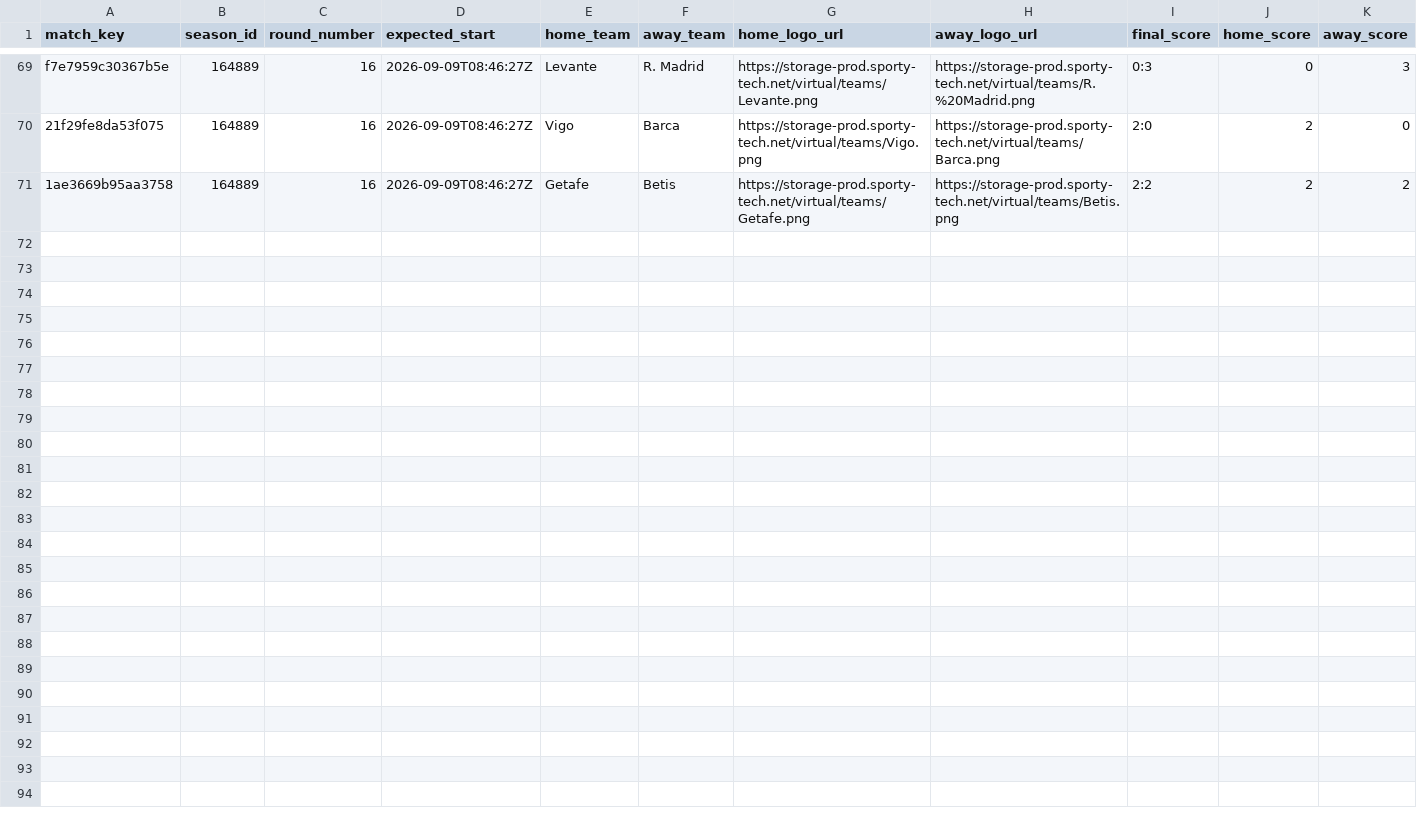
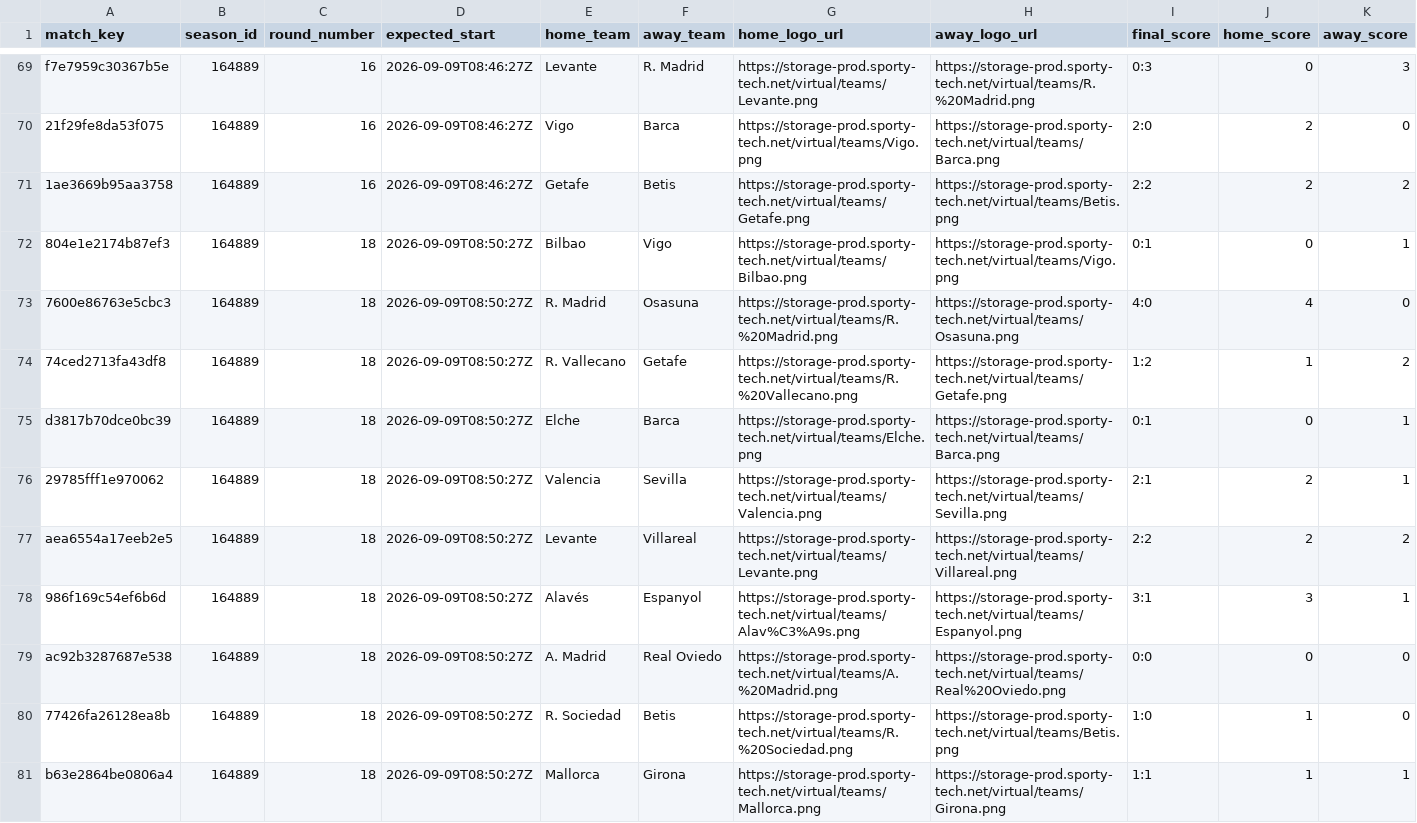
Before and after one commit to michaeldiary77-sys/virtual-leagues-collector, a CSV file: data/8037_spanish-league/matches.csv, drawn as a sheet; only a part is shown, gaps mark what is left out; rows hold the shown columns only; the diff names each change by its address in the sheet, - before the commit and + after, or states it on an @@ line.

```diff
--- a/data/8037_spanish-league/matches.csv
+++ b/data/8037_spanish-league/matches.csv
+row 72: 804e1e2174b87ef3 | 164889 | 18 | 2026-09-09T08:50:27Z | Bilbao | Vigo | https://storage-prod.sporty-tech.net/virtual/teams/Bilbao.png | https://storage-prod.sporty-tech.net/virtual/teams/Vigo.png | 0:1 | 0 | 1
+row 73: 7600e86763e5cbc3 | 164889 | 18 | 2026-09-09T08:50:27Z | R. Madrid | Osasuna | https://storage-prod.sporty-tech.net/virtual/teams/R.%20Madrid.png | https://storage-prod.sporty-tech.net/virtual/teams/Osasuna.png | 4:0 | 4 | 0
+row 74: 74ced2713fa43df8 | 164889 | 18 | 2026-09-09T08:50:27Z | R. Vallecano | Getafe | https://storage-prod.sporty-tech.net/virtual/teams/R.%20Vallecano.png | https://storage-prod.sporty-tech.net/virtual/teams/Getafe.png | 1:2 | 1 | 2
+row 75: d3817b70dce0bc39 | 164889 | 18 | 2026-09-09T08:50:27Z | Elche | Barca | https://storage-prod.sporty-tech.net/virtual/teams/Elche.png | https://storage-prod.sporty-tech.net/virtual/teams/Barca.png | 0:1 | 0 | 1
+row 76: 29785fff1e970062 | 164889 | 18 | 2026-09-09T08:50:27Z | Valencia | Sevilla | https://storage-prod.sporty-tech.net/virtual/teams/Valencia.png | https://storage-prod.sporty-tech.net/virtual/teams/Sevilla.png | 2:1 | 2 | 1
+row 77: aea6554a17eeb2e5 | 164889 | 18 | 2026-09-09T08:50:27Z | Levante | Villareal | https://storage-prod.sporty-tech.net/virtual/teams/Levante.png | https://storage-prod.sporty-tech.net/virtual/teams/Villareal.png | 2:2 | 2 | 2
+row 78: 986f169c54ef6b6d | 164889 | 18 | 2026-09-09T08:50:27Z | Alavés | Espanyol | https://storage-prod.sporty-tech.net/virtual/teams/Alav%C3%A9s.png | https://storage-prod.sporty-tech.net/virtual/teams/Espanyol.png | 3:1 | 3 | 1
+row 79: ac92b3287687e538 | 164889 | 18 | 2026-09-09T08:50:27Z | A. Madrid | Real Oviedo | https://storage-prod.sporty-tech.net/virtual/teams/A.%20Madrid.png | https://storage-prod.sporty-tech.net/virtual/teams/Real%20Oviedo.png | 0:0 | 0 | 0
+row 80: 77426fa26128ea8b | 164889 | 18 | 2026-09-09T08:50:27Z | R. Sociedad | Betis | https://storage-prod.sporty-tech.net/virtual/teams/R.%20Sociedad.png | https://storage-prod.sporty-tech.net/virtual/teams/Betis.png | 1:0 | 1 | 0
+row 81: b63e2864be0806a4 | 164889 | 18 | 2026-09-09T08:50:27Z | Mallorca | Girona | https://storage-prod.sporty-tech.net/virtual/teams/Mallorca.png | https://storage-prod.sporty-tech.net/virtual/teams/Girona.png | 1:1 | 1 | 1
```
Also changed, not shown: data/8035_english-league/matches.csv, data/8036_italian-league/matches.csv, 42 other files.
